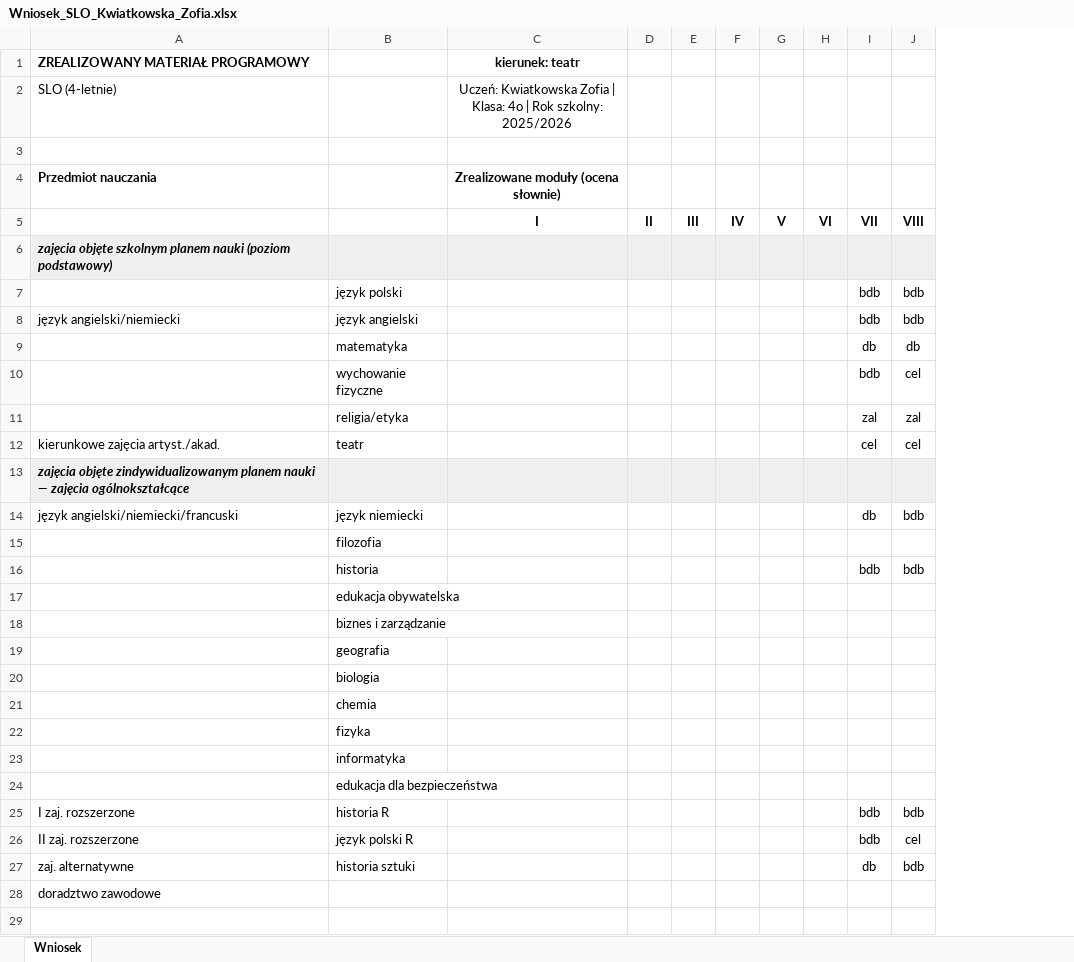
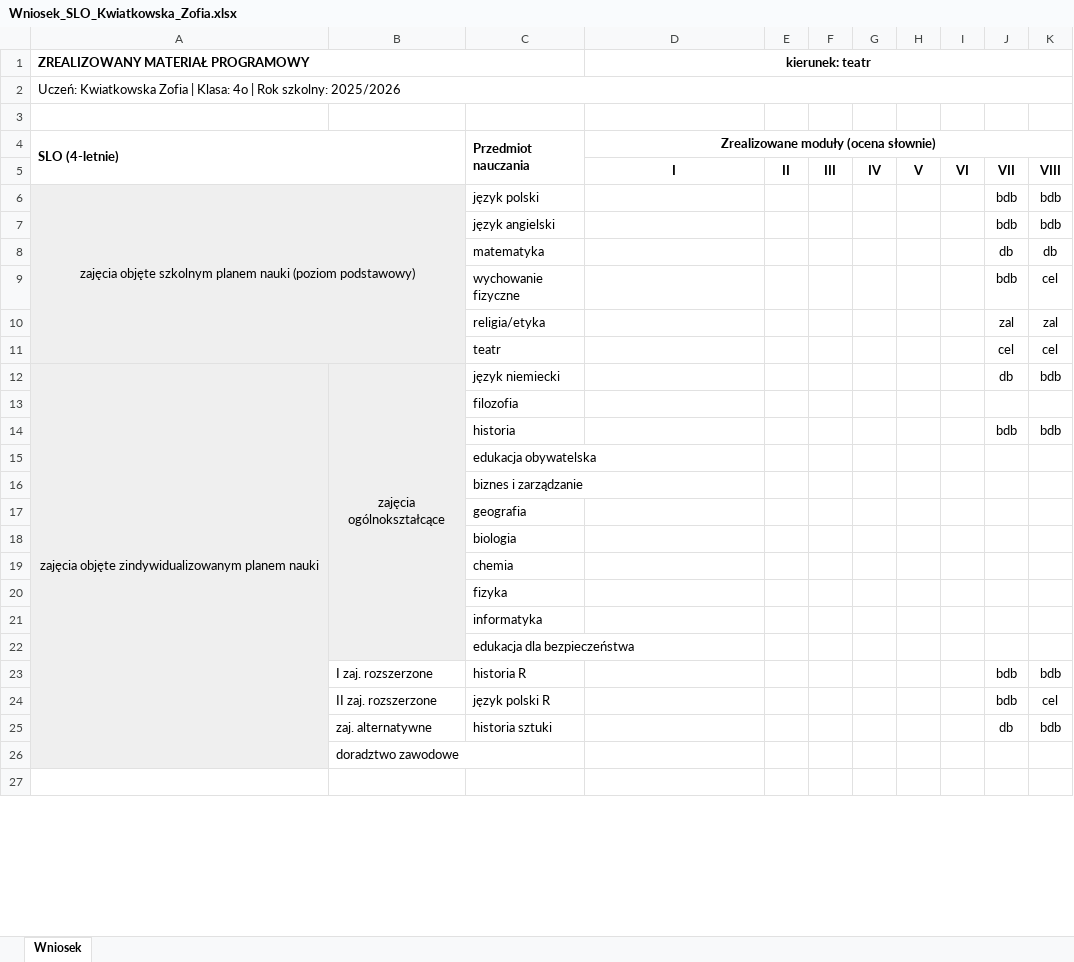
Before and after one commit to jarrecky/wnioski_o_promocje, an Excel workbook: przyklady/wynik/Wniosek_SLO_Kwiatkowska_Zofia.xlsx, sheet Wniosek, drawn as a sheet; only a part is shown; values as stored, in another font and other column widths than the file's, no borders; removed rows and columns are numbered as before the commit, all else as after; the diff covers the shown part only; the diff names each change by its address in the sheet, - before the commit and + after, or states it on an @@ line.

```diff
--- a/przyklady/wynik/Wniosek_SLO_Kwiatkowska_Zofia.xlsx (sheet Wniosek)
+++ b/przyklady/wynik/Wniosek_SLO_Kwiatkowska_Zofia.xlsx (sheet Wniosek)
+column B, rows 12-26: zajęcia ogólnokształcące |  |  |  |  |  |  |  |  |  |  | I zaj. rozszerzone | II zaj. rozszerzone | zaj. alternatywne | doradztwo zawodowe
+A1:C1 merged
+D1:K1 merged
-row 2: SLO (4-letnie) |  | Uczeń: Kwiatkowska Zofia | Klasa: 4o | Rok szkolny: 2025/2026
+row 2: Uczeń: Kwiatkowska Zofia | Klasa: 4o | Rok szkolny: 2025/2026
-row 4: Przedmiot nauczania |  | Zrealizowane moduły (ocena słownie)
+row 4: SLO (4-letnie) |  | Przedmiot nauczania | Zrealizowane moduły (ocena słownie)
-row 6: zajęcia objęte szkolnym planem nauki (poziom podstawowy)
-A6 (ZREALIZOWANY MATERIAŁ PROGRAMOWY): (empty)
+A6 (ZREALIZOWANY MATERIAŁ PROGRAMOWY): zajęcia objęte szkolnym planem nauki (poziom podstawowy)
-A6 fill: none
+A6 fill: #EFEFEF
+A6:B11 merged
-A7 (ZREALIZOWANY MATERIAŁ PROGRAMOWY): język angielski/niemiecki
+A7 (ZREALIZOWANY MATERIAŁ PROGRAMOWY): (empty)
-A11 (ZREALIZOWANY MATERIAŁ PROGRAMOWY): kierunkowe zajęcia artyst./akad.
+A11 (ZREALIZOWANY MATERIAŁ PROGRAMOWY): (empty)
-row 13: zajęcia objęte zindywidualizowanym planem nauki — zajęcia ogólnokształcące
-A12 (ZREALIZOWANY MATERIAŁ PROGRAMOWY): język angielski/niemiecki/francuski
+A12 (ZREALIZOWANY MATERIAŁ PROGRAMOWY): zajęcia objęte zindywidualizowanym planem nauki
@@ A12 fill: none → #EFEFEF, alignment: left → center @@
+A12:A26 merged
-A23 (ZREALIZOWANY MATERIAŁ PROGRAMOWY): I zaj. rozszerzone
+A23 (ZREALIZOWANY MATERIAŁ PROGRAMOWY): (empty)
-A24 (ZREALIZOWANY MATERIAŁ PROGRAMOWY): II zaj. rozszerzone
+A24 (ZREALIZOWANY MATERIAŁ PROGRAMOWY): (empty)
-A25 (ZREALIZOWANY MATERIAŁ PROGRAMOWY): zaj. alternatywne
+A25 (ZREALIZOWANY MATERIAŁ PROGRAMOWY): (empty)
-A26 (ZREALIZOWANY MATERIAŁ PROGRAMOWY): doradztwo zawodowe
+A26 (ZREALIZOWANY MATERIAŁ PROGRAMOWY): (empty)
```
Also changed, not shown: 2 added rows, cell formats and merged cells elsewhere in this sheet, przyklady/wynik/Wniosek_SLO_Brzozowska_Anna.xlsx, przyklady/wynik/Wniosek_SLO_Dąbrowski_Marcel.xlsx, 23 other files.
